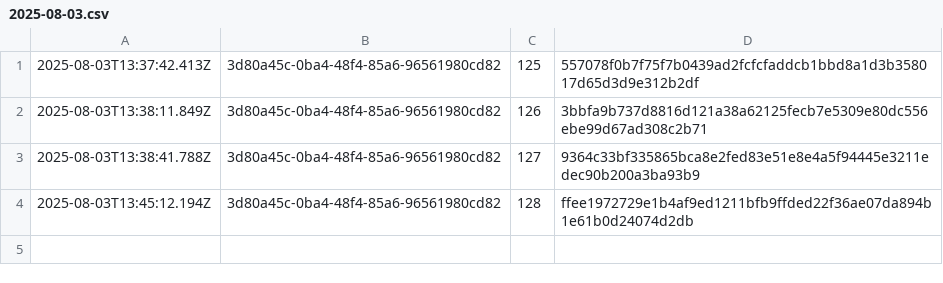
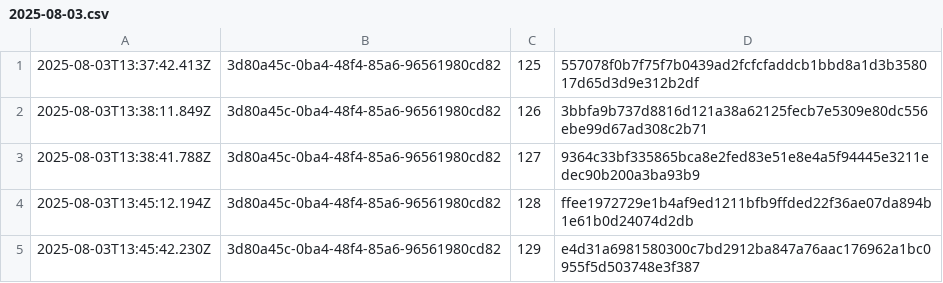
Before and after one commit to traceprompt/open-anchors, a CSV file: 2025-08-03.csv, drawn as a sheet.

Commit message:
anchor 1 roots (2025-08-03)

```diff
--- a/2025-08-03.csv
+++ b/2025-08-03.csv
@@ -4 +4,2 @@
 2025-08-03T13:45:12.194Z,3d80a45c-0ba4-48f4-85a6-96561980cd82,128,ffee1972729e1b4af9ed1211bfb9ffded22f36ae07da894b1e61b0d24074d2db
+2025-08-03T13:45:42.230Z,3d80a45c-0ba4-48f4-85a6-96561980cd82,129,e4d31a6981580300c7bd2912ba847a76aac176962a1bc0955f5d503748e3f387
```
